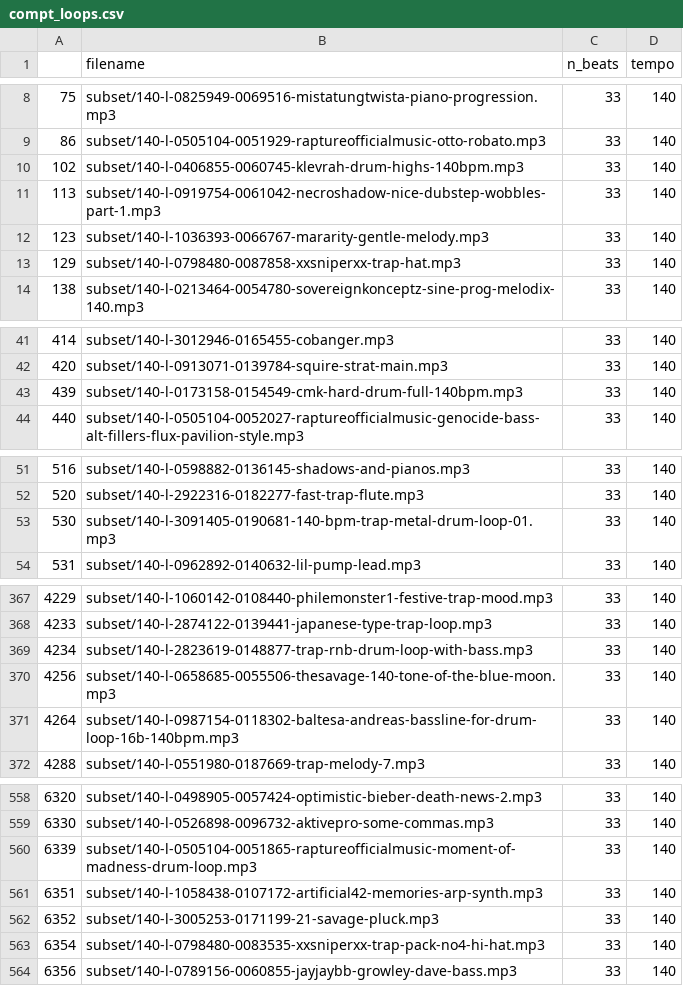
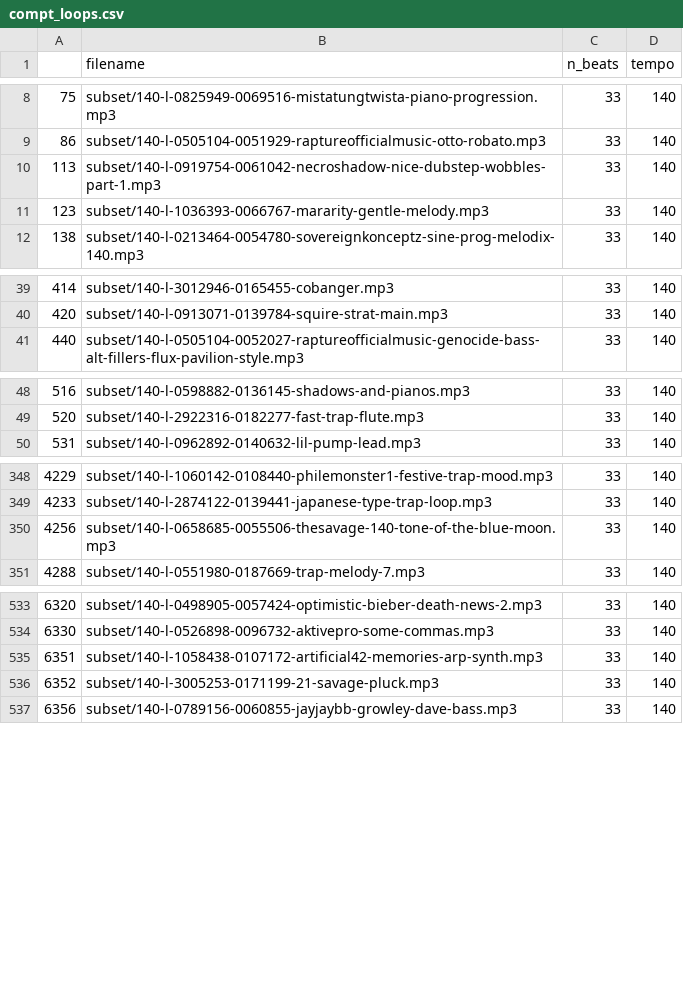
Before and after one commit to migperfer/MIR-UPF, a CSV file: compt_loops.csv, drawn as a sheet; only a part is shown, gaps mark what is left out; the diff covers the shown part only; the diff names each change by its address in the sheet, - before the commit and + after, or states it on an @@ line.

Commit message:
Updated possible loops

```diff
--- a/compt_loops.csv
+++ b/compt_loops.csv
-row 10: 102 | subset/140-l-0406855-0060745-klevrah-drum-highs-140bpm.mp3 | 33 | 140
-row 13: 129 | subset/140-l-0798480-0087858-xxsniperxx-trap-hat.mp3 | 33 | 140
-row 43: 439 | subset/140-l-0173158-0154549-cmk-hard-drum-full-140bpm.mp3 | 33 | 140
-row 53: 530 | subset/140-l-3091405-0190681-140-bpm-trap-metal-drum-loop-01.mp3 | 33 | 140
-row 369: 4234 | subset/140-l-2823619-0148877-trap-rnb-drum-loop-with-bass.mp3 | 33 | 140
-row 371: 4264 | subset/140-l-0987154-0118302-baltesa-andreas-bassline-for-drum-loop-16b-140bpm.mp3 | 33 | 140
-row 560: 6339 | subset/140-l-0505104-0051865-raptureofficialmusic-moment-of-madness-drum-loop.mp3 | 33 | 140
-row 563: 6354 | subset/140-l-0798480-0083535-xxsniperxx-trap-pack-no4-hi-hat.mp3 | 33 | 140
```
Also changed, not shown: 22 removed rows elsewhere in this file.
